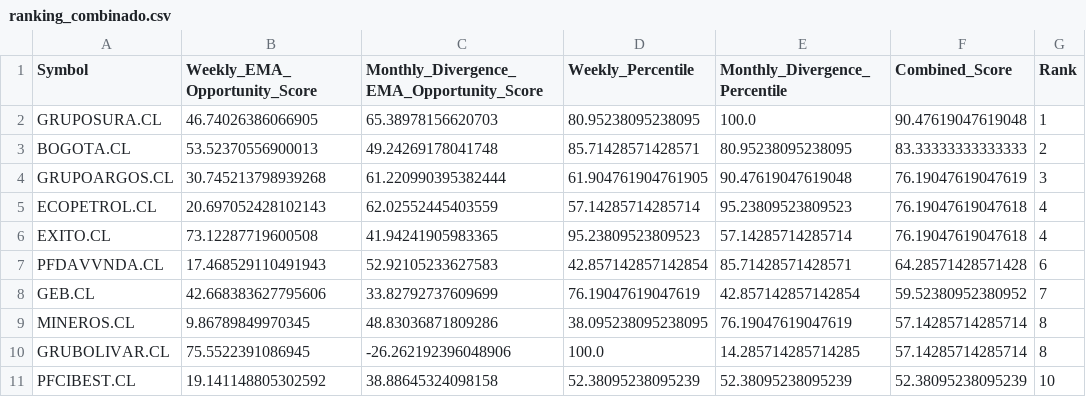
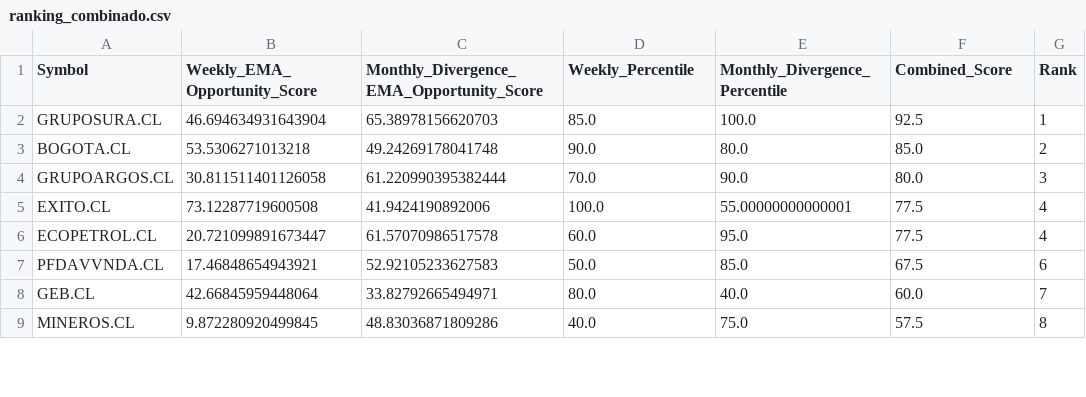
Before and after one commit to Luigi-github/vfi-investment-analyzer, a CSV file: reports/colombia_three_rankings/ranking_combinado.csv, drawn as a sheet; only a part is shown; the diff covers the shown part only.

```diff
--- a/reports/colombia_three_rankings/ranking_combinado.csv
+++ b/reports/colombia_three_rankings/ranking_combinado.csv
@@ -1,11 +1,9 @@
 Symbol,Weekly_EMA_Opportunity_Score,Monthly_Divergence_EMA_Opportunity_Score,Weekly_Percentile,Monthly_Divergence_Percentile,Combined_Score,Rank
-GRUPOSURA.CL,46.74026386066905,65.38978156620703,80.95238095238095,100.0,90.47619047619048,1
-BOGOTA.CL,53.52370556900013,49.24269178041748,85.71428571428571,80.95238095238095,83.33333333333333,2
-GRUPOARGOS.CL,30.745213798939268,61.220990395382444,61.904761904761905,90.47619047619048,76.19047619047619,3
-ECOPETROL.CL,20.697052428102143,62.02552445403559,57.14285714285714,95.23809523809523,76.19047619047618,4
-EXITO.CL,73.12287719600508,41.94241905983365,95.23809523809523,57.14285714285714,76.19047619047618,4
-PFDAVVNDA.CL,17.468529110491943,52.92105233627583,42.857142857142854,85.71428571428571,64.28571428571428,6
-GEB.CL,42.668383627795606,33.82792737609699,76.19047619047619,42.857142857142854,59.52380952380952,7
-MINEROS.CL,9.86789849970345,48.83036871809286,38.095238095238095,76.19047619047619,57.14285714285714,8
-GRUBOLIVAR.CL,75.5522391086945,-26.262192396048906,100.0,14.285714285714285,57.14285714285714,8
-PFCIBEST.CL,19.141148805302592,38.88645324098158,52.38095238095239,52.38095238095239,52.38095238095239,10
+GRUPOSURA.CL,46.694634931643904,65.38978156620703,85.0,100.0,92.5,1
+BOGOTA.CL,53.5306271013218,49.24269178041748,90.0,80.0,85.0,2
+GRUPOARGOS.CL,30.811511401126058,61.220990395382444,70.0,90.0,80.0,3
+EXITO.CL,73.12287719600508,41.9424190892006,100.0,55.00000000000001,77.5,4
+ECOPETROL.CL,20.721099891673447,61.57070986517578,60.0,95.0,77.5,4
+PFDAVVNDA.CL,17.46848654943921,52.92105233627583,50.0,85.0,67.5,6
+GEB.CL,42.66845959448064,33.82792665494971,80.0,40.0,60.0,7
+MINEROS.CL,9.872280920499845,48.83036871809286,40.0,75.0,57.5,8
```
Also changed, not shown: 5 added rows, 4 removed rows and 34 edited cells elsewhere in this file, reports/colombia_three_rankings/cobertura_universo.csv, reports/colombia_three_rankings/excluidos_por_liquidez.csv, 5 other files.
